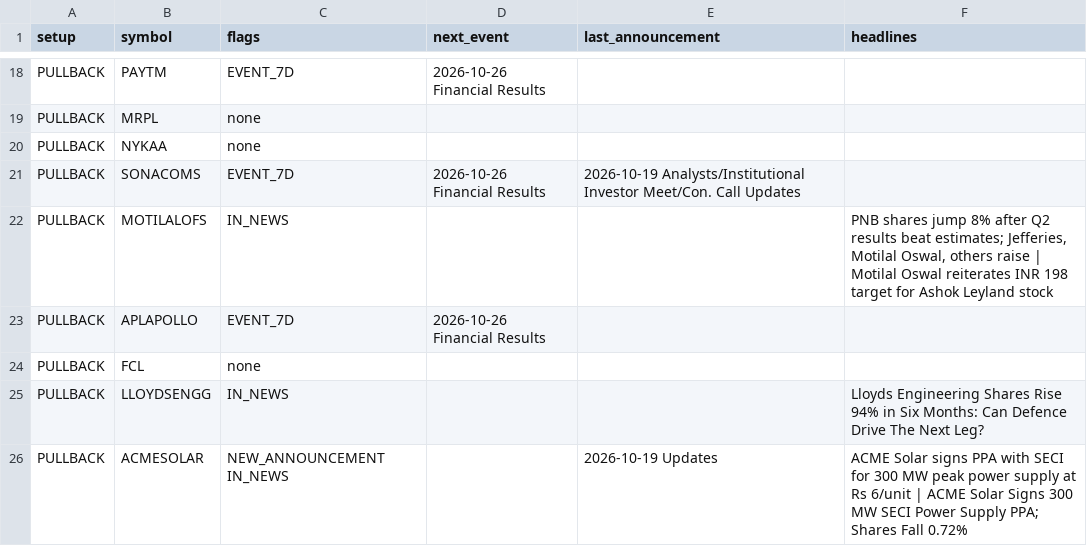
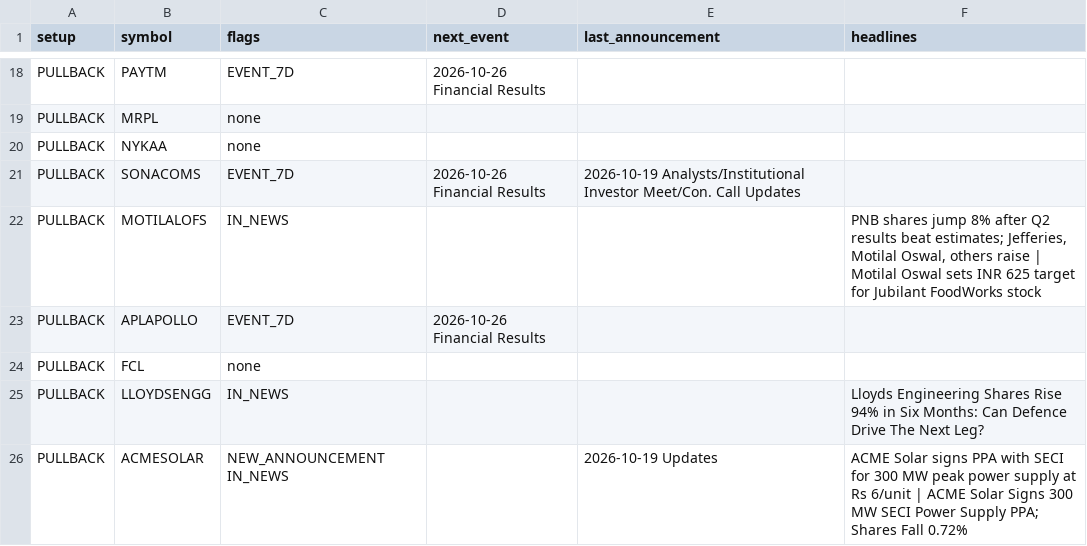
Before and after one commit to sufikipl-ops/swing-auto, a CSV file: docs/news_events.csv, drawn as a sheet; only a part is shown, gaps mark what is left out.

```diff
--- a/docs/news_events.csv
+++ b/docs/news_events.csv
@@ -21,3 +21,3 @@ PULLBACK,NYKAA,none,,,
 PULLBACK,SONACOMS,EVENT_7D,2026-10-26 Financial Results,2026-10-19 Analysts/Institutional Investor Meet/Con. Call Updates,
-PULLBACK,MOTILALOFS,IN_NEWS,,,"PNB shares jump 8% after Q2 results beat estimates; Jefferies, Motilal Oswal, others raise | Motilal Oswal reiterates INR 198 target for Ashok Leyland stock"
+PULLBACK,MOTILALOFS,IN_NEWS,,,"PNB shares jump 8% after Q2 results beat estimates; Jefferies, Motilal Oswal, others raise | Motilal Oswal sets INR 625 target for Jubilant FoodWorks stock"
 PULLBACK,APLAPOLLO,EVENT_7D,2026-10-26 Financial Results,,
```
Also changed, not shown: out/news_events.csv, 7 other files.
